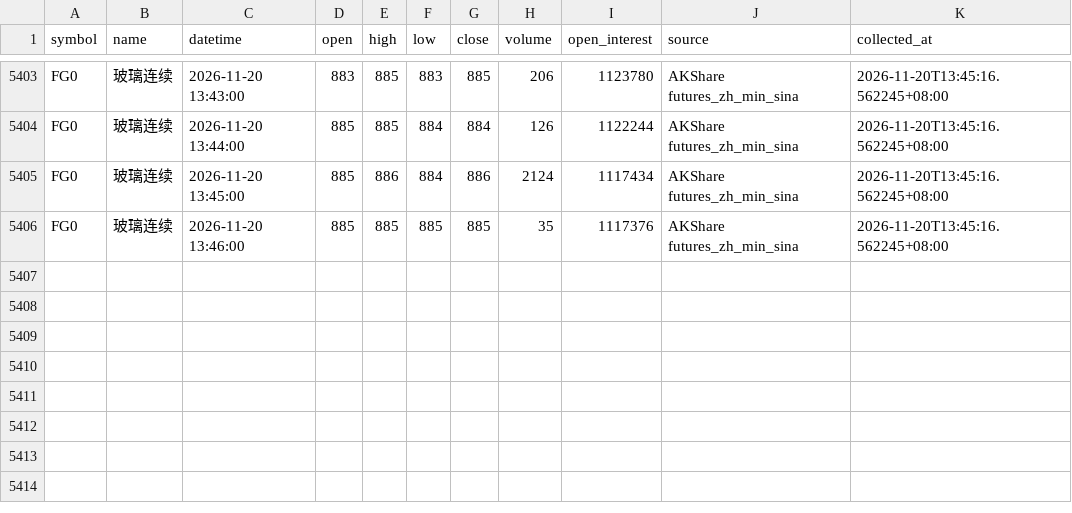
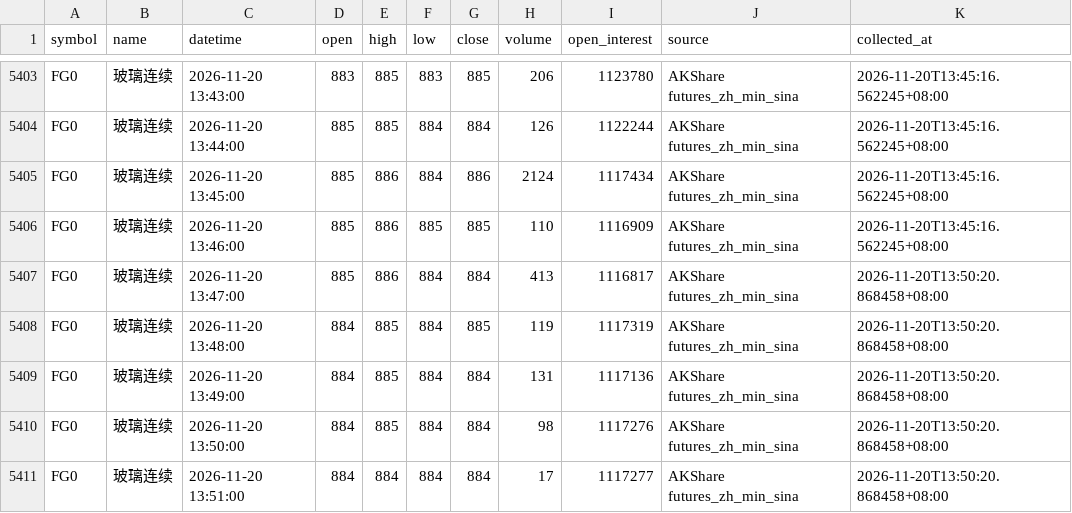
Before and after one commit to luckyjohnlucky/akshare-futures-data, a CSV file: output/FG0_minute_bars.csv, drawn as a sheet; only a part is shown, gaps mark what is left out.

```diff
--- a/output/FG0_minute_bars.csv
+++ b/output/FG0_minute_bars.csv
@@ -5405,2 +5405,7 @@ FG0,玻璃连续,2026-11-20 13:44:00,885,885,884,884,126,1122244,AKShare futures
 FG0,玻璃连续,2026-11-20 13:45:00,885,886,884,886,2124,1117434,AKShare futures_zh_min_sina,2026-11-20T13:45:16.562245+08:00
-FG0,玻璃连续,2026-11-20 13:46:00,885,885,885,885,35,1117376,AKShare futures_zh_min_sina,2026-11-20T13:45:16.562245+08:00
+FG0,玻璃连续,2026-11-20 13:46:00,885,886,885,885,110,1116909,AKShare futures_zh_min_sina,2026-11-20T13:45:16.562245+08:00
+FG0,玻璃连续,2026-11-20 13:47:00,885,886,884,884,413,1116817,AKShare futures_zh_min_sina,2026-11-20T13:50:20.868458+08:00
+FG0,玻璃连续,2026-11-20 13:48:00,884,885,884,885,119,1117319,AKShare futures_zh_min_sina,2026-11-20T13:50:20.868458+08:00
+FG0,玻璃连续,2026-11-20 13:49:00,884,885,884,884,131,1117136,AKShare futures_zh_min_sina,2026-11-20T13:50:20.868458+08:00
+FG0,玻璃连续,2026-11-20 13:50:00,884,885,884,884,98,1117276,AKShare futures_zh_min_sina,2026-11-20T13:50:20.868458+08:00
+FG0,玻璃连续,2026-11-20 13:51:00,884,884,884,884,17,1117277,AKShare futures_zh_min_sina,2026-11-20T13:50:20.868458+08:00
```
Also changed, not shown: output/HC0_minute_bars.csv, output/L0_minute_bars.csv, 6 other files.
